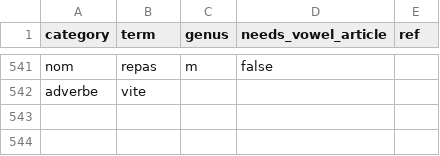
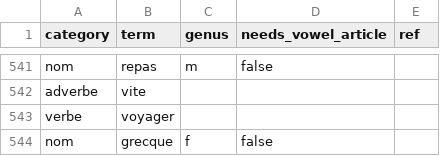
Before and after one commit to joscco/French, a CSV file: data/french-terms.csv, drawn as a sheet; only a part is shown, gaps mark what is left out; the diff names each change by its address in the sheet, - before the commit and + after, or states it on an @@ line.

Commit message:
Deploying to gh-pages from @ joscco/French@f4c4df7443ba597e09a3f1a63cceb58b60fd98e9 🚀

```diff
--- a/data/french-terms.csv
+++ b/data/french-terms.csv
+row 543: verbe | voyager
+row 544: nom | grecque | f | false
```
Also changed, not shown: data/translation-links.csv, 5 other files.
